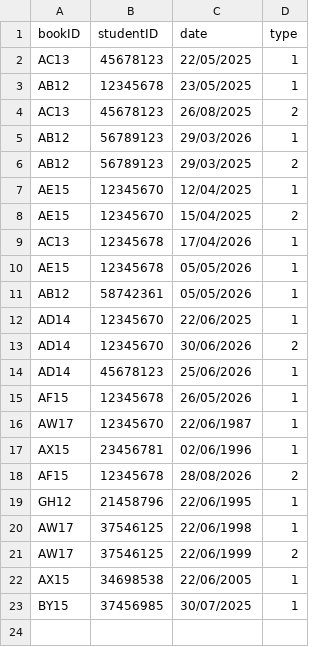
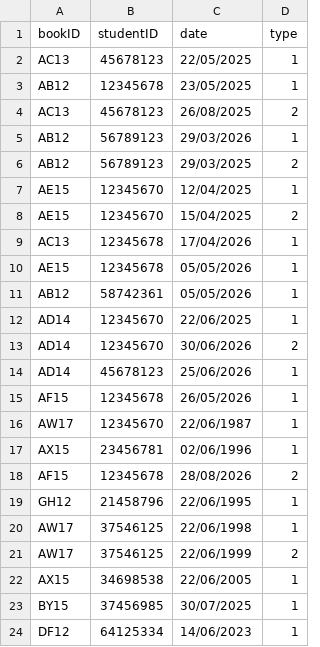
Before and after one commit to methasha20250805/LibrarySystem.py, a CSV file: transactions.csv, drawn as a sheet.

Commit message:
testing the system

```diff
--- a/transactions.csv
+++ b/transactions.csv
@@ -23 +23,2 @@ AX15,34698538,22/06/2005,1
 BY15,37456985,30/07/2025,1
+DF12,64125334,14/06/2023,1
```
